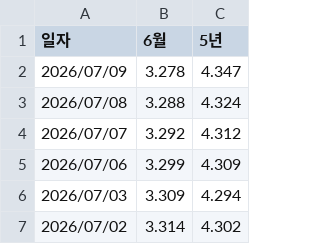
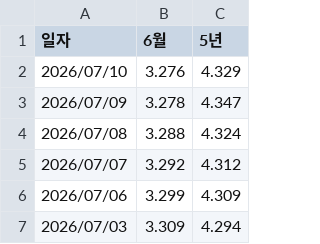
Before and after one commit to acktsap/interest-rate, a CSV file: rate.csv, drawn as a sheet; only a part is shown; the shorter side is filled out with more unchanged rows.

```diff
--- a/rate.csv
+++ b/rate.csv
@@ -1,2 +1,3 @@
 일자,6월,5년
+2026/07/10,3.276,4.329
 2026/07/09,3.278,4.347
```
Also changed, not shown: 1 other file.
